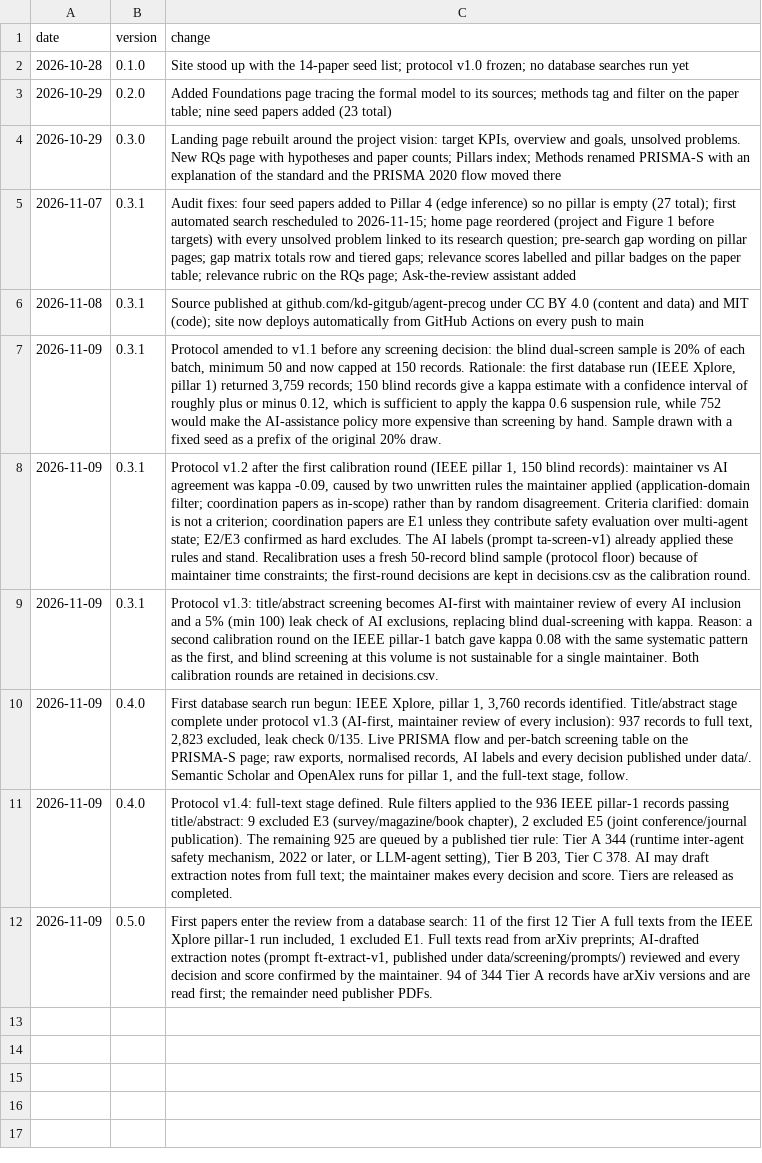
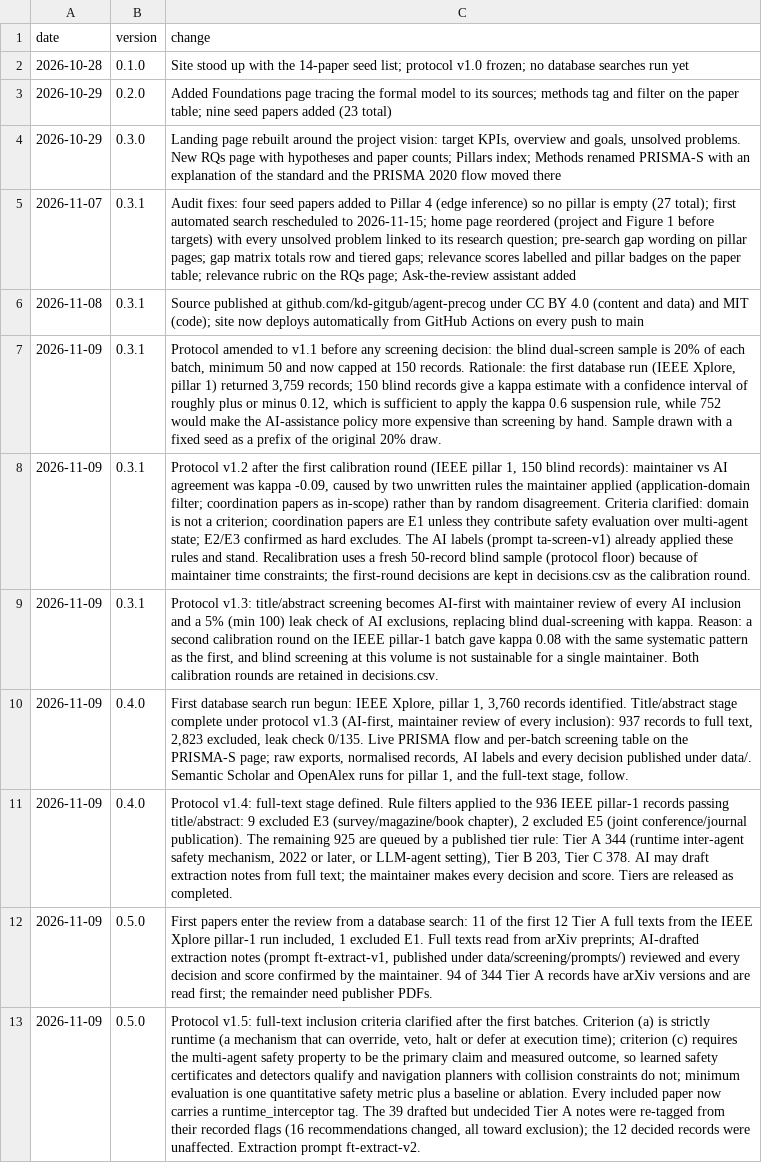
Before and after one commit to agent-precog/agent-precog, a CSV file: data/changelog.csv, drawn as a sheet; the diff names each change by its address in the sheet, - before the commit and + after, or states it on an @@ line.

```diff
--- a/data/changelog.csv
+++ b/data/changelog.csv
+row 13: 2026-11-09 | 0.5.0 | Protocol v1.5: full-text inclusion criteria clarified after the first batches. Criterion (a) is strictly runtime (a mechanism that can override, veto, halt or defer at execution time); criterion (c) requires the multi-agent safety property to be the primary claim and measured outcome, so learned safety certificates and detectors qualify and navigation planners with collision constraints do not; minimum evaluation is one quantitative safety metric plus a baseline or ablation. Every included paper now carries a runtime_interceptor tag. The 39 drafted but undecided Tier A notes were re-tagged from their recorded flags (16 recommendations changed, all toward exclusion); the 12 decided records were unaffected. Extraction prompt ft-extract-v2.
```
Also changed, not shown: data/papers.csv, data/screening/2026-11-09_p1_ieee_ft_drafts.csv, 3 other files.
